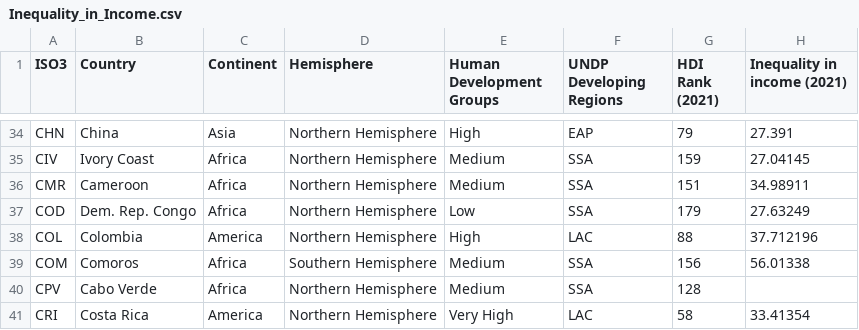
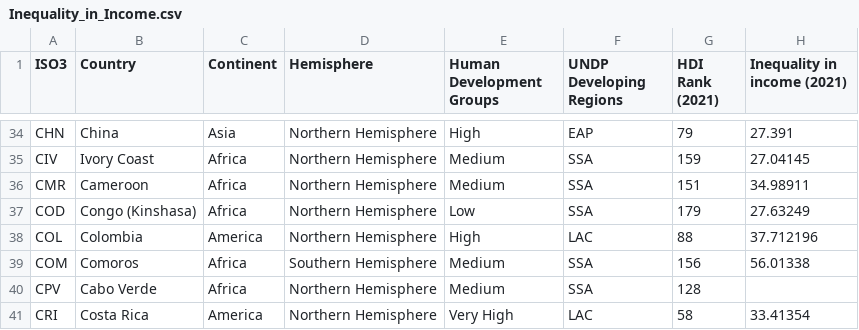
Before and after one commit to YunusNuzili/FIT3179, a CSV file: week9_homework/data/Inequality_in_Income.csv, drawn as a sheet; only a part is shown, gaps mark what is left out.

Commit message:
Update Inequality_in_Income.csv

```diff
--- a/week9_homework/data/Inequality_in_Income.csv
+++ b/week9_homework/data/Inequality_in_Income.csv
@@ -36,3 +36,3 @@ CIV,Ivory Coast,Africa,Northern Hemisphere,Medium,SSA,159,27.04145
 CMR,Cameroon,Africa,Northern Hemisphere,Medium,SSA,151,34.98911
-COD,Dem. Rep. Congo,Africa,Northern Hemisphere,Low,SSA,179,27.63249
+COD,Congo (Kinshasa),Africa,Northern Hemisphere,Low,SSA,179,27.63249
 COL,Colombia,America,Northern Hemisphere,High,LAC,88,37.712196
```
